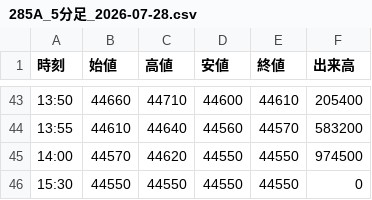
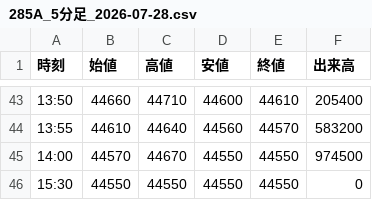
Before and after one commit to yayuta417/kioxia-stock-data, a CSV file: 5分足/285A_5分足_2026-07-28.csv, drawn as a sheet; only a part is shown, gaps mark what is left out.

```diff
--- a/5分足/285A_5分足_2026-07-28.csv
+++ b/5分足/285A_5分足_2026-07-28.csv
@@ -44,3 +44,3 @@
 13:55,44610,44640,44560,44570,583200
-14:00,44570,44620,44550,44550,974500
+14:00,44570,44670,44550,44550,974500
 15:30,44550,44550,44550,44550,0
```
